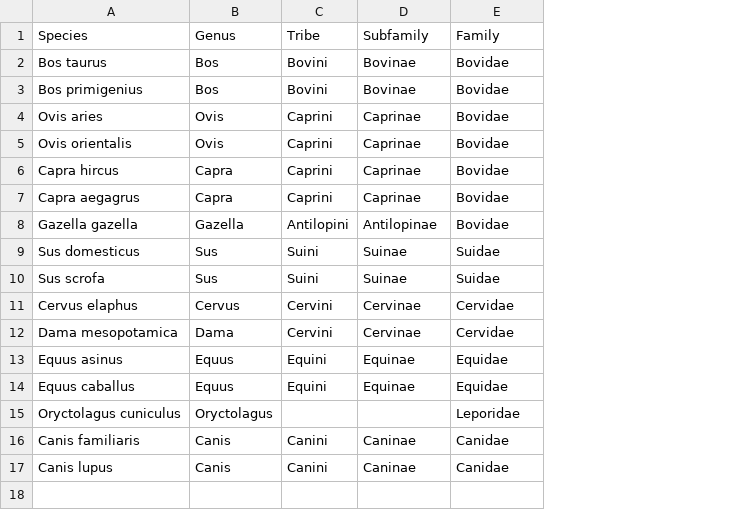
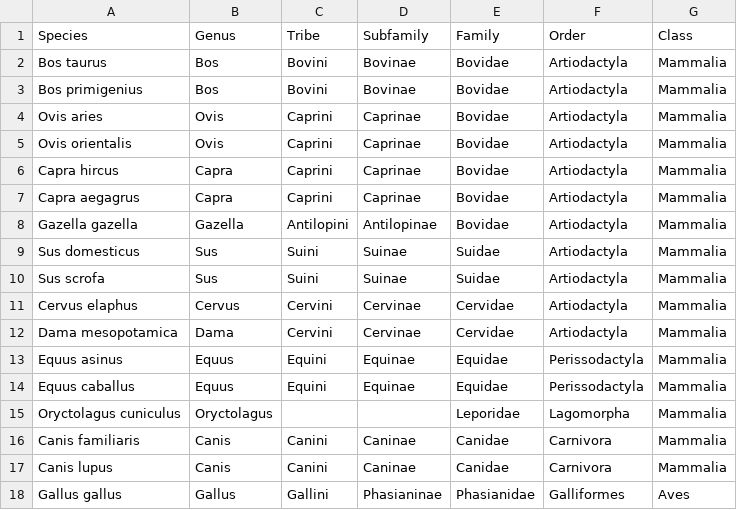
Before and after one commit to josempozo/zoolog, a CSV file: inst/extdata/zoologTaxonomy.csv, drawn as a sheet; the diff names each change by its address in the sheet, - before the commit and + after, or states it on an @@ line.

Commit message:
ENH: Extend taxonomy with Order and Class.

```diff
--- a/inst/extdata/zoologTaxonomy.csv
+++ b/inst/extdata/zoologTaxonomy.csv
+column F (Order), rows 2-17: Artiodactyla | Artiodactyla | Artiodactyla | Artiodactyla | Artiodactyla | Artiodactyla | Artiodactyla | Artiodactyla | Artiodactyla | Artiodactyla | Artiodactyla | Perissodactyla | Perissodactyla | Lagomorpha | Carnivora | Carnivora
+column G (Class), rows 2-17: all Mammalia
+row 18: Gallus gallus | Gallus | Gallini | Phasianinae | Phasianidae | Galliformes | Aves
```
Also changed, not shown: inst/extdata/taxonThesaurus/taxonThesaurus_Base.csv, inst/extdata/taxonThesaurus/taxonThesaurus_Catalan.csv, 10 other files.
